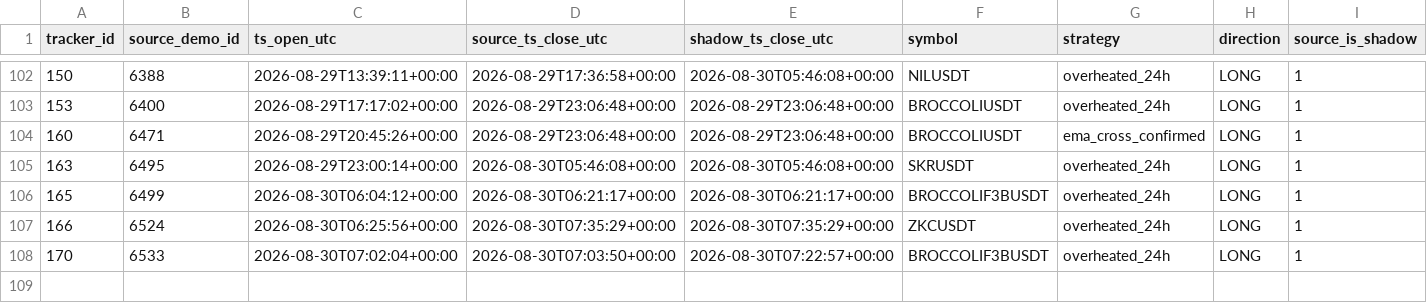
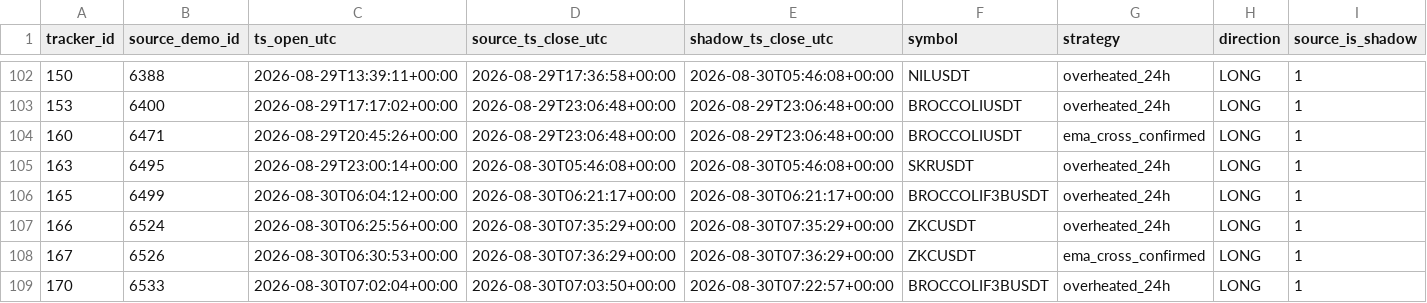
Before and after one commit to mamaligatudorjw-lang/Tv-bot, a CSV file: telegram-webhook-bot/outcome_trailing_shadow/forward_rows.csv, drawn as a sheet; only a part is shown, gaps mark what is left out; rows hold the shown columns only; the diff names each change by its address in the sheet, - before the commit and + after, or states it on an @@ line.

```diff
--- a/telegram-webhook-bot/outcome_trailing_shadow/forward_rows.csv
+++ b/telegram-webhook-bot/outcome_trailing_shadow/forward_rows.csv
+row 108: 167 | 6526 | 2026-08-30T06:30:53+00:00 | 2026-08-30T07:36:29+00:00 | 2026-08-30T07:36:29+00:00 | ZKCUSDT | ema_cross_confirmed | LONG | 1
```
Also changed, not shown: telegram-webhook-bot/outcome_trailing_shadow/forward_summary.csv, telegram-webhook-bot/outcome_trailing_shadow/paired_bootstrap.csv, 2 other files.
